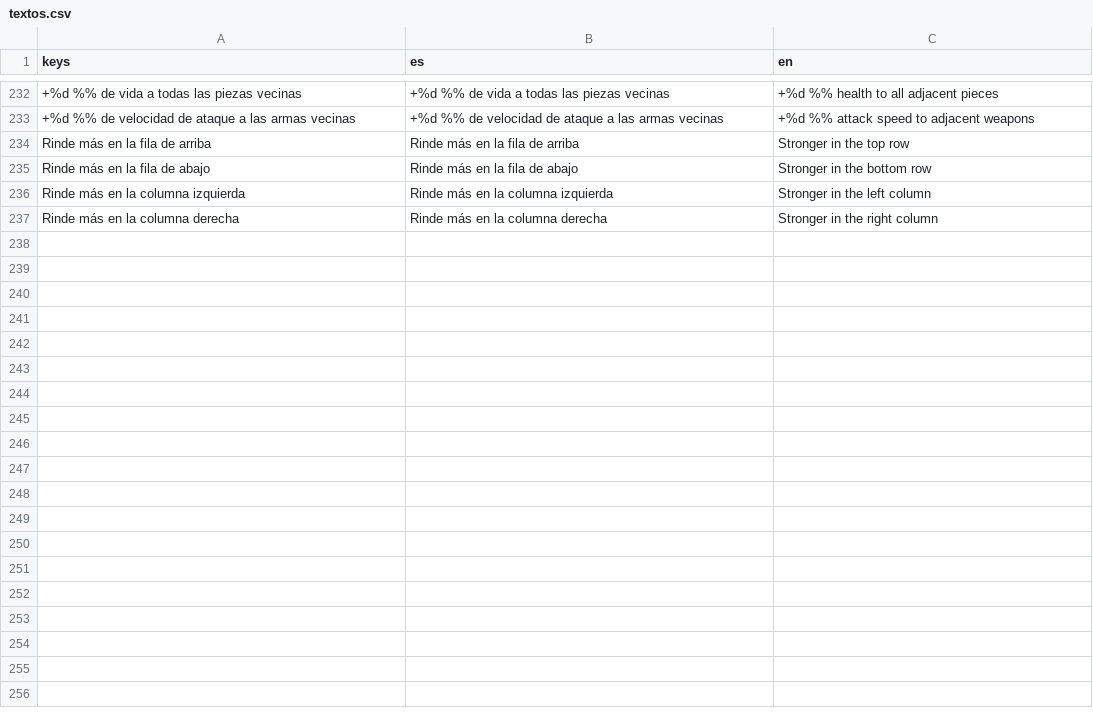
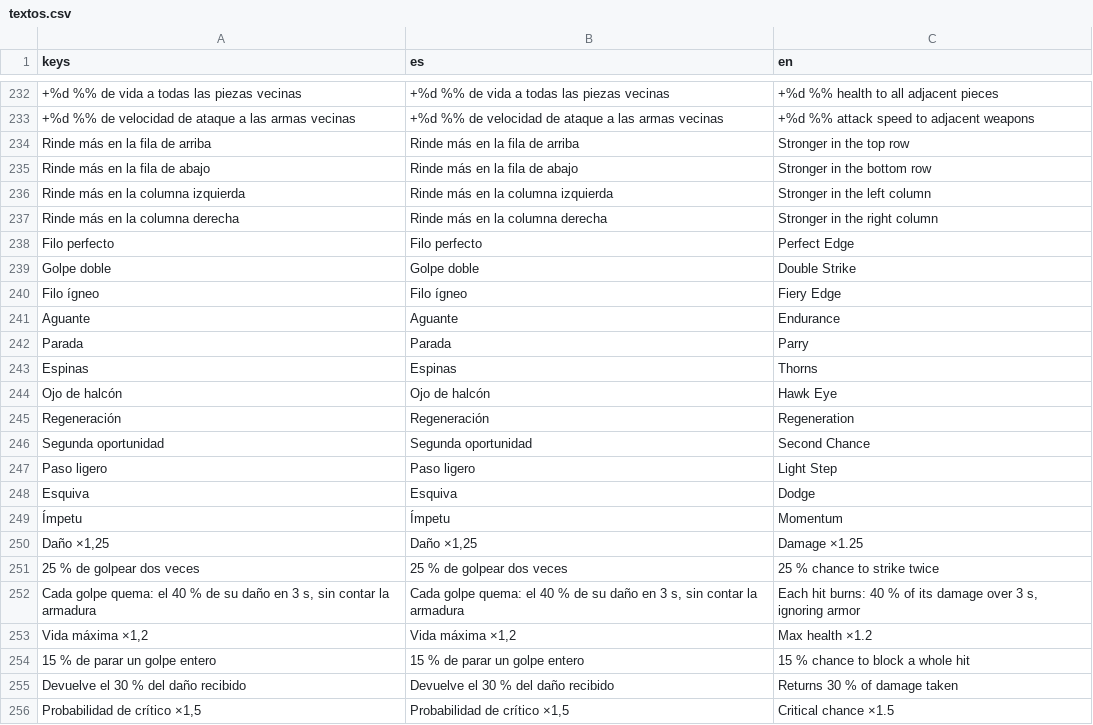
Before and after one commit to AdrianWheels/PetJam, a CSV file: locale/textos.csv, drawn as a sheet; only a part is shown, gaps mark what is left out; the diff covers the shown part only.

```diff
--- a/locale/textos.csv
+++ b/locale/textos.csv
@@ -237 +237,20 @@ Rinde más en la columna izquierda,Rinde más en la columna izquierda,Stronger i
 Rinde más en la columna derecha,Rinde más en la columna derecha,Stronger in the right column
+Filo perfecto,Filo perfecto,Perfect Edge
+Golpe doble,Golpe doble,Double Strike
+Filo ígneo,Filo ígneo,Fiery Edge
+Aguante,Aguante,Endurance
+Parada,Parada,Parry
+Espinas,Espinas,Thorns
+Ojo de halcón,Ojo de halcón,Hawk Eye
+Regeneración,Regeneración,Regeneration
+Segunda oportunidad,Segunda oportunidad,Second Chance
+Paso ligero,Paso ligero,Light Step
+Esquiva,Esquiva,Dodge
+Ímpetu,Ímpetu,Momentum
+"Daño ×1,25","Daño ×1,25","Damage ×1.25"
+25 % de golpear dos veces,25 % de golpear dos veces,25 % chance to strike twice
+"Cada golpe quema: el 40 % de su daño en 3 s, sin contar la armadura","Cada golpe quema: el 40 % de su daño en 3 s, sin contar la armadura","Each hit burns: 40 % of its damage over 3 s, ignoring armor"
+"Vida máxima ×1,2","Vida máxima ×1,2","Max health ×1.2"
+15 % de parar un golpe entero,15 % de parar un golpe entero,15 % chance to block a whole hit
+Devuelve el 30 % del daño recibido,Devuelve el 30 % del daño recibido,Returns 30 % of damage taken
+"Probabilidad de crítico ×1,5","Probabilidad de crítico ×1,5","Critical chance ×1.5"
```
Also changed, not shown: 9 added rows elsewhere in this file, 5 other files.
